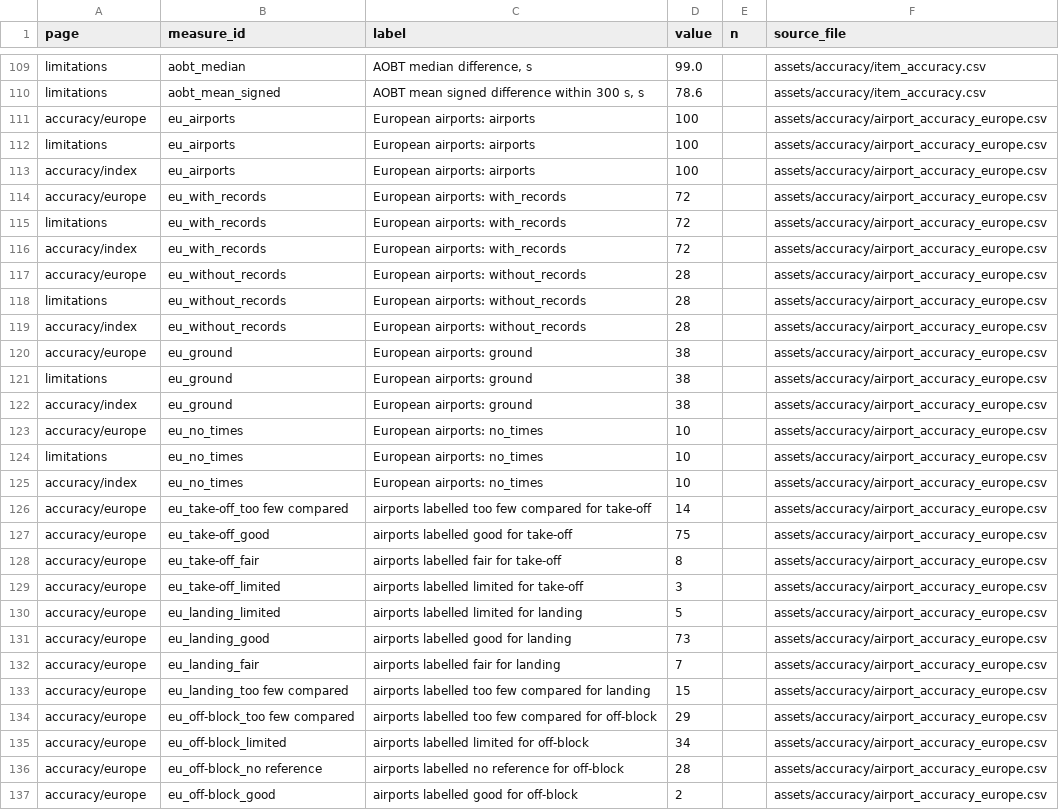
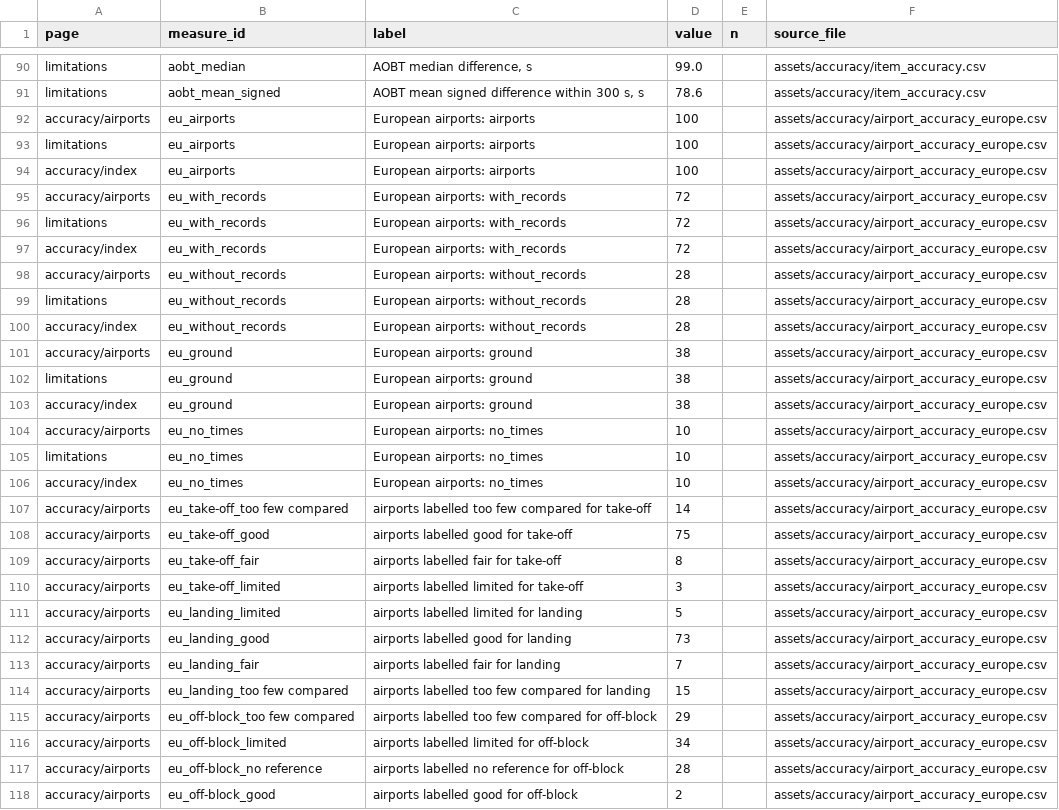
Before and after one commit to euctrl-pru/opdi-portal, a CSV file: assets/pages/accuracy_numbers.csv, drawn as a sheet; only a part is shown, gaps mark what is left out; the diff covers the shown part only.

Commit message:
accuracy: one Airports page for Europe and the world

```diff
--- a/assets/pages/accuracy_numbers.csv
+++ b/assets/pages/accuracy_numbers.csv
@@ -110,28 +91,28 @@ limitations,aobt_median,"AOBT median difference, s",99.0,,assets/accuracy/item_a
 limitations,aobt_mean_signed,"AOBT mean signed difference within 300 s, s",78.6,,assets/accuracy/item_accuracy.csv
-accuracy/europe,eu_airports,European airports: airports,100,,assets/accuracy/airport_accuracy_europe.csv
+accuracy/airports,eu_airports,European airports: airports,100,,assets/accuracy/airport_accuracy_europe.csv
 limitations,eu_airports,European airports: airports,100,,assets/accuracy/airport_accuracy_europe.csv
 accuracy/index,eu_airports,European airports: airports,100,,assets/accuracy/airport_accuracy_europe.csv
-accuracy/europe,eu_with_records,European airports: with_records,72,,assets/accuracy/airport_accuracy_europe.csv
+accuracy/airports,eu_with_records,European airports: with_records,72,,assets/accuracy/airport_accuracy_europe.csv
 limitations,eu_with_records,European airports: with_records,72,,assets/accuracy/airport_accuracy_europe.csv
 accuracy/index,eu_with_records,European airports: with_records,72,,assets/accuracy/airport_accuracy_europe.csv
-accuracy/europe,eu_without_records,European airports: without_records,28,,assets/accuracy/airport_accuracy_europe.csv
+accuracy/airports,eu_without_records,European airports: without_records,28,,assets/accuracy/airport_accuracy_europe.csv
 limitations,eu_without_records,European airports: without_records,28,,assets/accuracy/airport_accuracy_europe.csv
 accuracy/index,eu_without_records,European airports: without_records,28,,assets/accuracy/airport_accuracy_europe.csv
-accuracy/europe,eu_ground,European airports: ground,38,,assets/accuracy/airport_accuracy_europe.csv
+accuracy/airports,eu_ground,European airports: ground,38,,assets/accuracy/airport_accuracy_europe.csv
 limitations,eu_ground,European airports: ground,38,,assets/accuracy/airport_accuracy_europe.csv
 accuracy/index,eu_ground,European airports: ground,38,,assets/accuracy/airport_accuracy_europe.csv
-accuracy/europe,eu_no_times,European airports: no_times,10,,assets/accuracy/airport_accuracy_europe.csv
+accuracy/airports,eu_no_times,European airports: no_times,10,,assets/accuracy/airport_accuracy_europe.csv
 limitations,eu_no_times,European airports: no_times,10,,assets/accuracy/airport_accuracy_europe.csv
 accuracy/index,eu_no_times,European airports: no_times,10,,assets/accuracy/airport_accuracy_europe.csv
-accuracy/europe,eu_take-off_too few compared,airports labelled too few compared for take-off,14,,assets/accuracy/airport_accuracy_europe.csv
-accuracy/europe,eu_take-off_good,airports labelled good for take-off,75,,assets/accuracy/airport_accuracy_europe.csv
-accuracy/europe,eu_take-off_fair,airports labelled fair for take-off,8,,assets/accuracy/airport_accuracy_europe.csv
-accuracy/europe,eu_take-off_limited,airports labelled limited for take-off,3,,assets/accuracy/airport_accuracy_europe.csv
-accuracy/europe,eu_landing_limited,airports labelled limited for landing,5,,assets/accuracy/airport_accuracy_europe.csv
-accuracy/europe,eu_landing_good,airports labelled good for landing,73,,assets/accuracy/airport_accuracy_europe.csv
-accuracy/europe,eu_landing_fair,airports labelled fair for landing,7,,assets/accuracy/airport_accuracy_europe.csv
-accuracy/europe,eu_landing_too few compared,airports labelled too few compared for landing,15,,assets/accuracy/airport_accuracy_europe.csv
-accuracy/europe,eu_off-block_too few compared,airports labelled too few compared for off-block,29,,assets/accuracy/airport_accuracy_europe.csv
-accuracy/europe,eu_off-block_limited,airports labelled limited for off-block,34,,assets/accuracy/airport_accuracy_europe.csv
-accuracy/europe,eu_off-block_no reference,airports labelled no reference for off-block,28,,assets/accuracy/airport_accuracy_europe.csv
-accuracy/europe,eu_off-block_good,airports labelled good for off-block,2,,assets/accuracy/airport_accuracy_europe.csv
+accuracy/airports,eu_take-off_too few compared,airports labelled too few compared for take-off,14,,assets/accuracy/airport_accuracy_europe.csv
+accuracy/airports,eu_take-off_good,airports labelled good for take-off,75,,assets/accuracy/airport_accuracy_europe.csv
+accuracy/airports,eu_take-off_fair,airports labelled fair for take-off,8,,assets/accuracy/airport_accuracy_europe.csv
+accuracy/airports,eu_take-off_limited,airports labelled limited for take-off,3,,assets/accuracy/airport_accuracy_europe.csv
+accuracy/airports,eu_landing_limited,airports labelled limited for landing,5,,assets/accuracy/airport_accuracy_europe.csv
+accuracy/airports,eu_landing_good,airports labelled good for landing,73,,assets/accuracy/airport_accuracy_europe.csv
+accuracy/airports,eu_landing_fair,airports labelled fair for landing,7,,assets/accuracy/airport_accuracy_europe.csv
+accuracy/airports,eu_landing_too few compared,airports labelled too few compared for landing,15,,assets/accuracy/airport_accuracy_europe.csv
+accuracy/airports,eu_off-block_too few compared,airports labelled too few compared for off-block,29,,assets/accuracy/airport_accuracy_europe.csv
+accuracy/airports,eu_off-block_limited,airports labelled limited for off-block,34,,assets/accuracy/airport_accuracy_europe.csv
+accuracy/airports,eu_off-block_no reference,airports labelled no reference for off-block,28,,assets/accuracy/airport_accuracy_europe.csv
+accuracy/airports,eu_off-block_good,airports labelled good for off-block,2,,assets/accuracy/airport_accuracy_europe.csv
```
Also changed, not shown: 19 removed rows and 53 edited cells elsewhere in this file, 46 other files.
